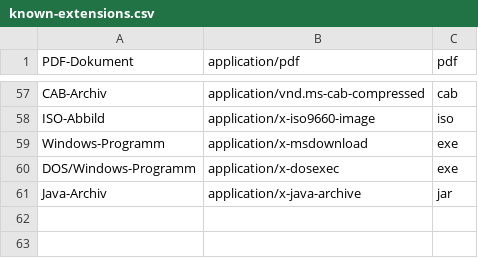
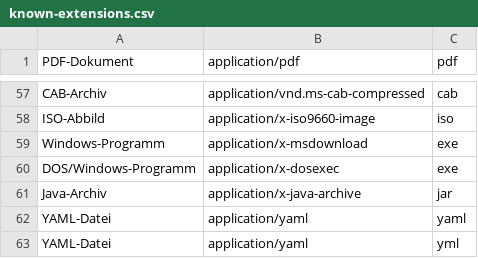
Before and after one commit to aivot-digital/gover, a CSV file: src/main/resources/data/known-extensions.csv, drawn as a sheet; only a part is shown, gaps mark what is left out.

Commit message:
feat: add YAML file extensions to known extensions list

```diff
--- a/src/main/resources/data/known-extensions.csv
+++ b/src/main/resources/data/known-extensions.csv
@@ -61 +61,3 @@
 "Java-Archiv";"application/x-java-archive";"jar"
+YAML-Datei;application/yaml;yaml
+YAML-Datei;application/yaml;yml
```
